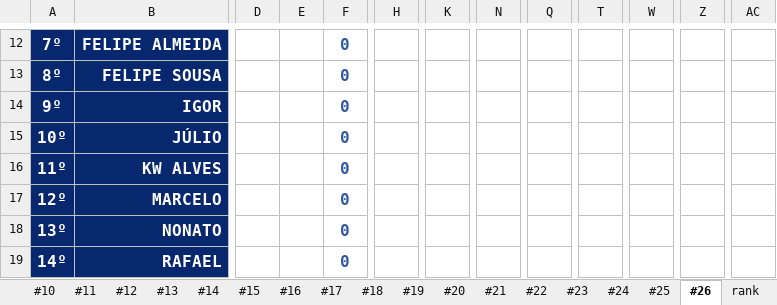
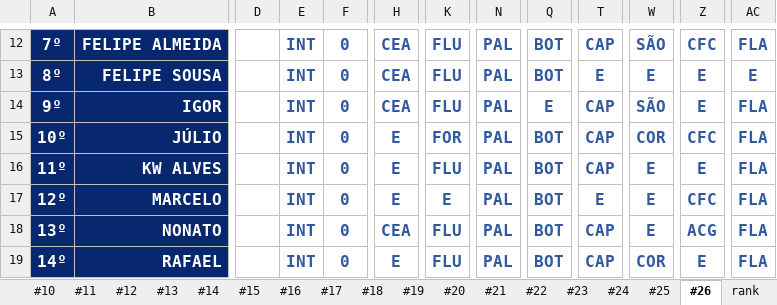
Before and after one commit to thiagogagliari/bolaobrasileirao, an Excel workbook: Bolão Brasileirão 2022.xlsx, sheet #26, drawn as a sheet; only a part is shown, gaps mark what is left out; values as stored, in another font and other column widths than the file's, no borders; charts and pictures and conditional formats not drawn; the diff covers the shown part only; the diff names each change by its address in the sheet, - before the commit and + after, or states it on an @@ line.

```diff
--- a/Bolão Brasileirão 2022.xlsx (sheet #26)
+++ b/Bolão Brasileirão 2022.xlsx (sheet #26)
-E12:E19: (empty)
+E12:E19: INT
-H12:H14: (empty)
+H12:H14: CEA
-K12:K14: (empty)
+K12:K14: FLU
-N12:N19: (empty)
+N12:N19: PAL
-Q12:Q13: (empty)
+Q12:Q13: BOT
-T12: (empty)
+T12: CAP
-W12: (empty)
+W12: SÃO
-Z12: (empty)
+Z12: CFC
-AC12: (empty)
+AC12: FLA
-T13: (empty)
+T13: E
-W13: (empty)
+W13: E
-Z13:Z14: (empty)
+Z13:Z14: E
-AC13: (empty)
+AC13: E
-Q14: (empty)
+Q14: E
-T14:T16: (empty)
+T14:T16: CAP
-W14: (empty)
+W14: SÃO
-AC14:AC19: (empty)
+AC14:AC19: FLA
-H15:H17: (empty)
+H15:H17: E
-K15: (empty)
+K15: FOR
-Q15:Q19: (empty)
+Q15:Q19: BOT
-W15: (empty)
+W15: COR
-Z15: (empty)
+Z15: CFC
-K16: (empty)
+K16: FLU
-W16:W18: (empty)
+W16:W18: E
-Z16: (empty)
+Z16: E
-K17: (empty)
+K17: E
-T17: (empty)
+T17: E
-Z17: (empty)
+Z17: CFC
-H18: (empty)
+H18: CEA
-K18:K19: (empty)
+K18:K19: FLU
-T18:T19: (empty)
+T18:T19: CAP
-Z18: (empty)
+Z18: ACG
-H19: (empty)
+H19: E
-W19: (empty)
+W19: COR
-Z19: (empty)
+Z19: E
```
Also changed, not shown: 90 edited cells elsewhere in this sheet, 2 other files.
